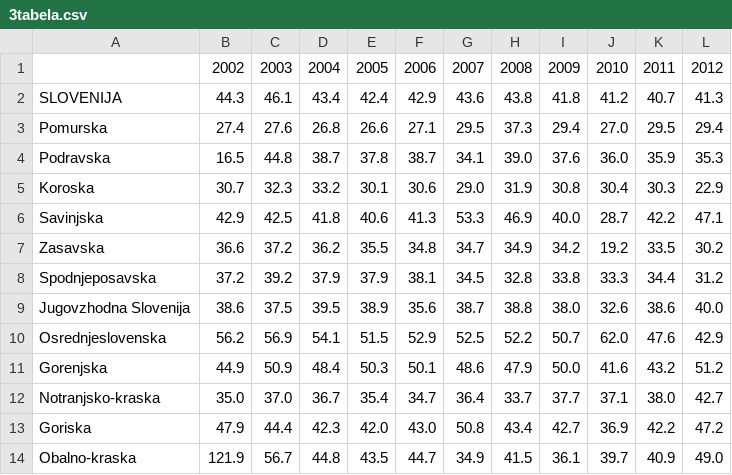
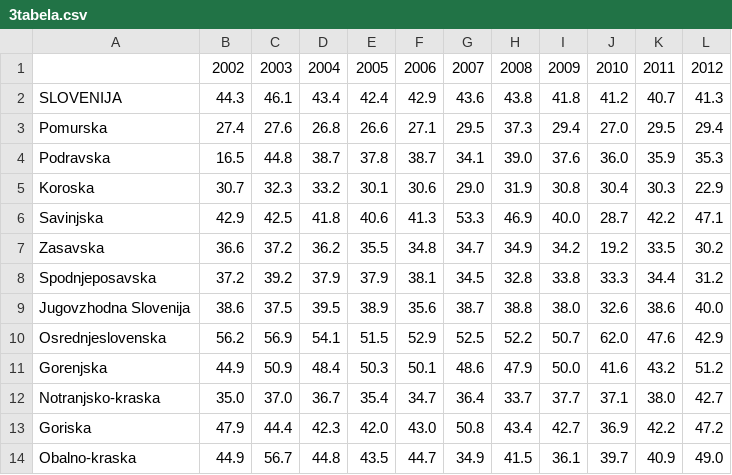
Before and after one commit to spelapovrzenic/APPR-2014-15, a CSV file: podatki/3tabela.csv, drawn as a sheet.

```diff
--- a/podatki/3tabela.csv
+++ b/podatki/3tabela.csv
@@ -13,2 +13,2 @@ Notranjsko-kraska;35.0;37.0;36.7;35.4;34.7;36.4;33.7;37.7;37.1;38.0;42.7
 Goriska;47.9;44.4;42.3;42.0;43.0;50.8;43.4;42.7;36.9;42.2;47.2
-Obalno-kraska;121.9;56.7;44.8;43.5;44.7;34.9;41.5;36.1;39.7;40.9;49.0
+Obalno-kraska;44.9;56.7;44.8;43.5;44.7;34.9;41.5;36.1;39.7;40.9;49.0
```
Also changed, not shown: 5 other files.
